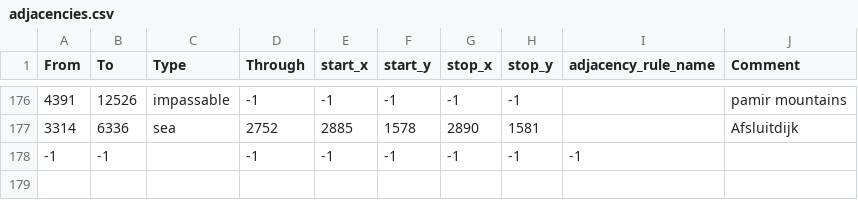
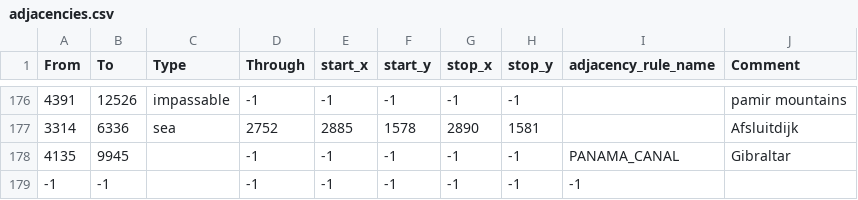
Before and after one commit to manzyuball/-mod, a CSV file: map/adjacencies.csv, drawn as a sheet; only a part is shown, gaps mark what is left out; the diff names each change by its address in the sheet, - before the commit and + after, or states it on an @@ line.

Commit message:
小変更

```diff
--- a/map/adjacencies.csv
+++ b/map/adjacencies.csv
+row 178: 4135 | 9945 |  | -1 | -1 | -1 | -1 | -1 | PANAMA_CANAL | Gibraltar
```
